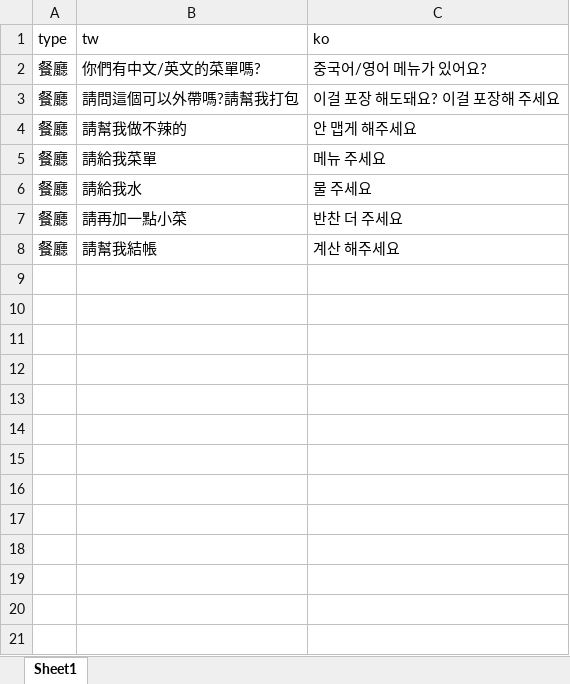
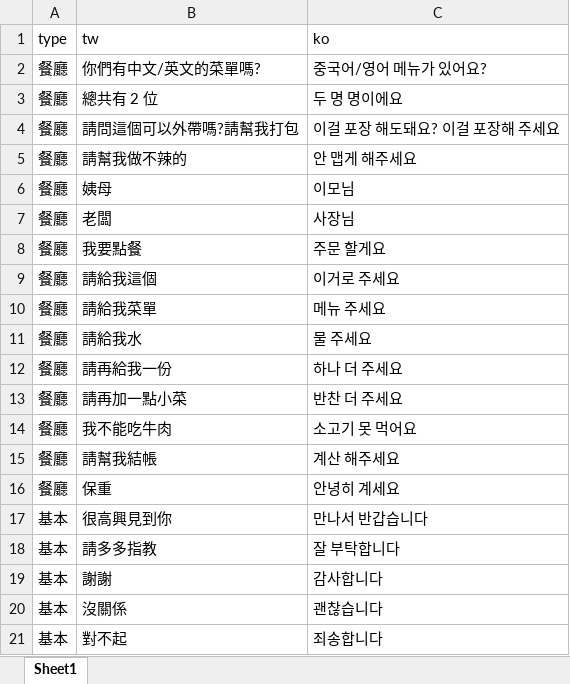
Before and after one commit to Hi-Alan-Liu/korean-translator, an Excel workbook: data/data.xlsx, sheet Sheet1, drawn as a sheet; only a part is shown; values as stored, in another font and other column widths than the file's, no borders; the diff covers the shown part only; the diff names each change by its address in the sheet, - before the commit and + after, or states it on an @@ line.

```diff
--- a/data/data.xlsx (sheet Sheet1)
+++ b/data/data.xlsx (sheet Sheet1)
+row 3: 餐廳 | 總共有 2 位 | 두 명 명이에요
+row 6: 餐廳 | 姨母 | 이모님
+row 7: 餐廳 | 老闆 | 사장님
+row 8: 餐廳 | 我要點餐 | 주문 할게요
+row 9: 餐廳 | 請給我這個 | 이거로 주세요
+row 12: 餐廳 | 請再給我一份 | 하나 더 주세요
+row 14: 餐廳 | 我不能吃牛肉 | 소고기 못 먹어요
+row 16: 餐廳 | 保重 | 안녕히 계세요
+row 17: 基本 | 很高興見到你 | 만나서 반갑습니다
+row 18: 基本 | 請多多指教 | 잘 부탁합니다
+row 19: 基本 | 謝謝 | 감사합니다
+row 20: 基本 | 沒關係 | 괜찮습니다
+row 21: 基本 | 對不起 | 죄송합니다
```
Also changed, not shown: 20 added rows elsewhere in this sheet, 1 other file.
